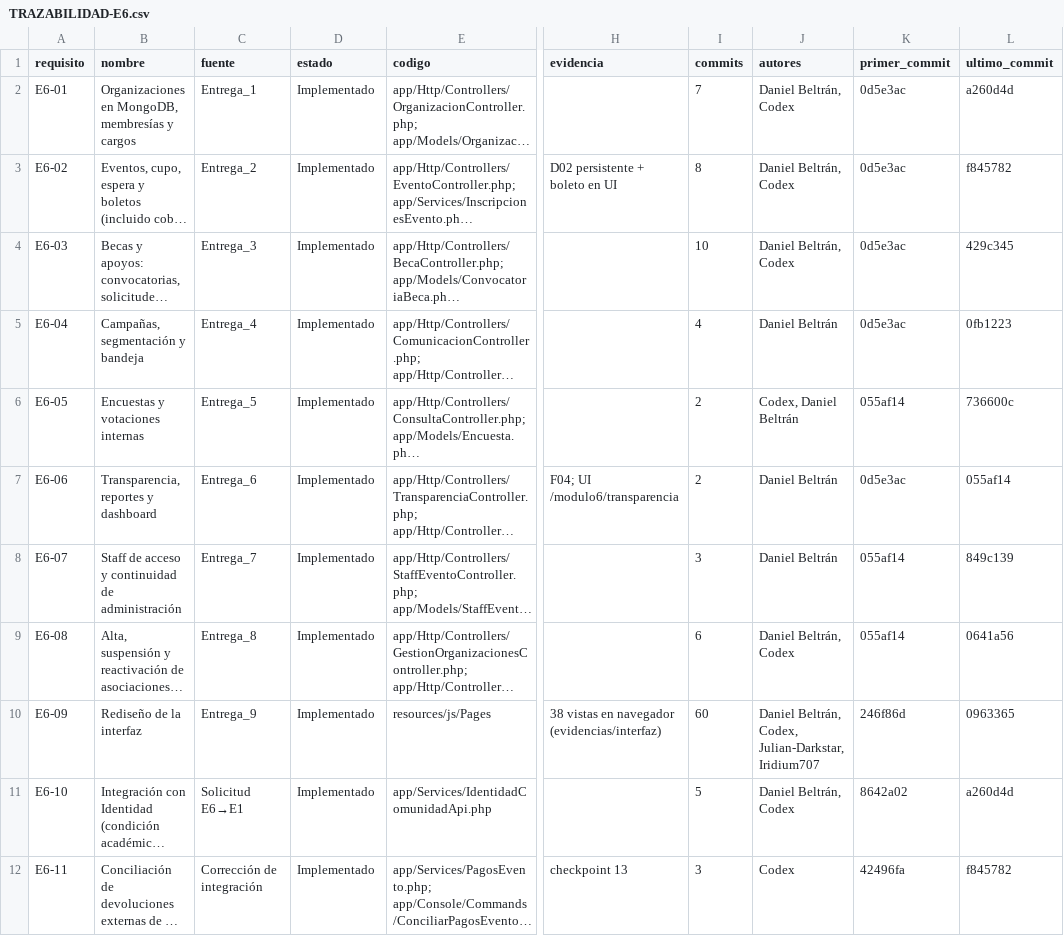
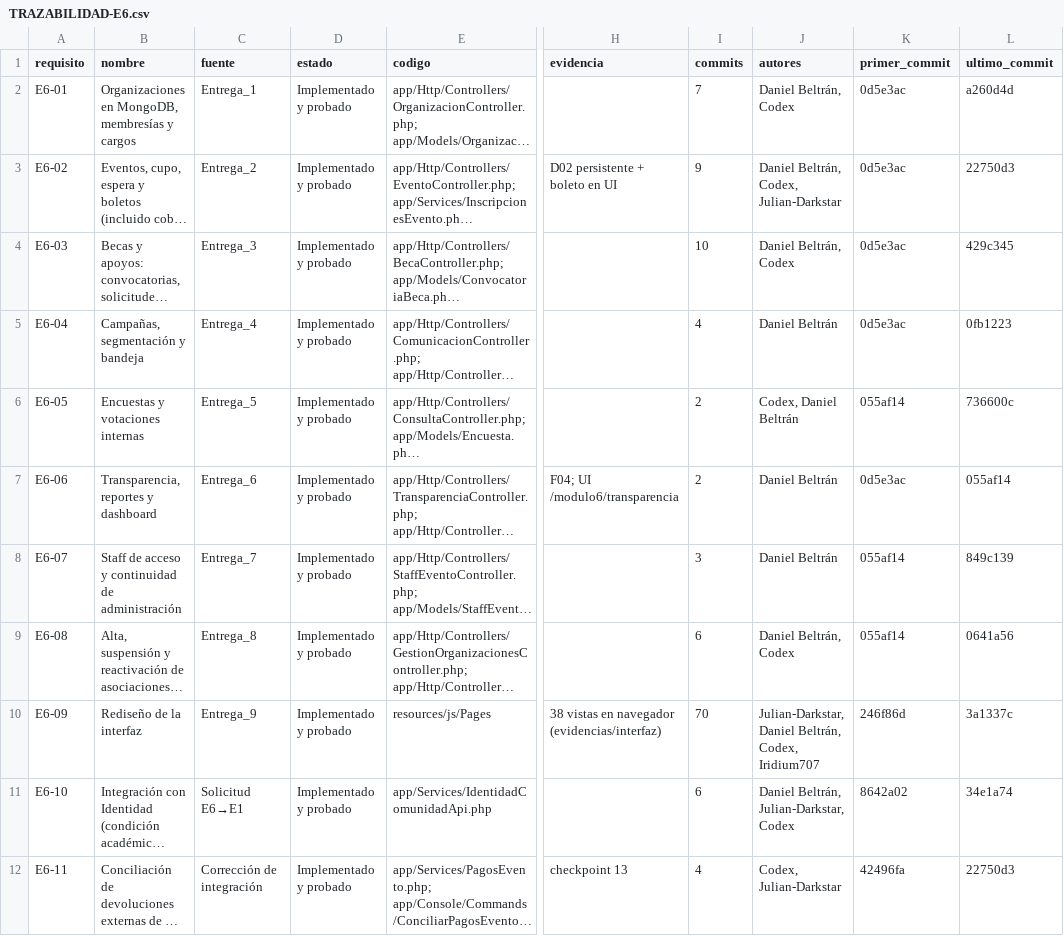
Before and after one commit to Proyecto-Grupal-API/Proyecto_Grupal, a CSV file: docs/e6/TRAZABILIDAD-E6.csv, drawn as a sheet; only a part is shown, gaps mark what is left out; long unchanged cells end in …; the diff names each change by its address in the sheet, - before the commit and + after, or states it on an @@ line.

```diff
--- a/docs/e6/TRAZABILIDAD-E6.csv
+++ b/docs/e6/TRAZABILIDAD-E6.csv
-D2:D12 (estado): Implementado
+D2:D12 (estado): Implementado y probado
-I3 (commits): 8
+I3 (commits): 9
-J3 (autores): Daniel Beltrán, Codex
+J3 (autores): Daniel Beltrán, Codex, Julian-Darkstar
-L3 (ultimo_commit): f845782
+L3 (ultimo_commit): 22750d3
-I10 (commits): 60
+I10 (commits): 70
-J10 (autores): Daniel Beltrán, Codex, Julian-Darkstar, Iridium707
+J10 (autores): Julian-Darkstar, Daniel Beltrán, Codex, Iridium707
-L10 (ultimo_commit): 0963365
+L10 (ultimo_commit): 3a1337c
-I11 (commits): 5
+I11 (commits): 6
-J11 (autores): Daniel Beltrán, Codex
+J11 (autores): Daniel Beltrán, Julian-Darkstar, Codex
-L11 (ultimo_commit): a260d4d
+L11 (ultimo_commit): 34e1a74
-I12 (commits): 3
+I12 (commits): 4
-J12 (autores): Codex
+J12 (autores): Codex, Julian-Darkstar
-L12 (ultimo_commit): f845782
+L12 (ultimo_commit): 22750d3
```
Also changed, not shown: docs/e1/TRAZABILIDAD-E1.csv, docs/e3/TRAZABILIDAD-E3.csv, 17 other files.
